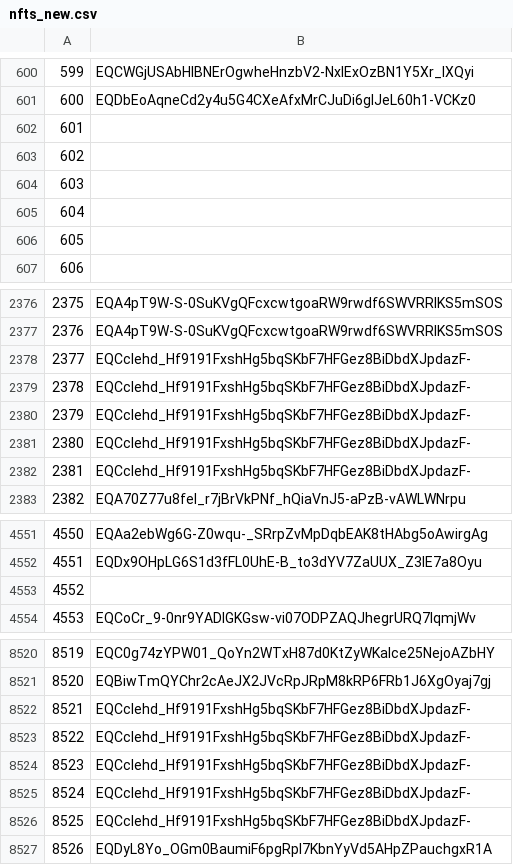
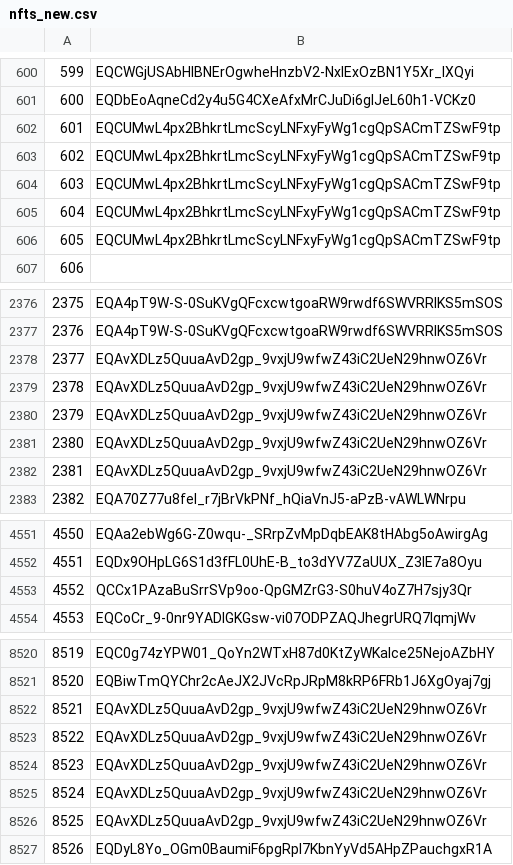
Before and after one commit to mir-one/fingerprints, a CSV file: nfts_new.csv, drawn as a sheet; only a part is shown, gaps mark what is left out; the diff covers the shown part only; the diff names each change by its address in the sheet, - before the commit and + after, or states it on an @@ line.

```diff
--- a/nfts_new.csv
+++ b/nfts_new.csv
-B602:B606: (empty)
+B602:B606: EQCUMwL4px2BhkrtLmcScyLNFxyFyWg1cgQpSACmTZSwF9tp
-B2378:B2382: EQCclehd_Hf9191FxshHg5bqSKbF7HFGez8BiDbdXJpdazF-
+B2378:B2382: EQAvXDLz5QuuaAvD2gp_9vxjU9wfwZ43iC2UeN29hnwOZ6Vr
-B4553: (empty)
+B4553: QCCx1PAzaBuSrrSVp9oo-QpGMZrG3-S0huV4oZ7H7sjy3Qr
-B8522:B8526: EQCclehd_Hf9191FxshHg5bqSKbF7HFGez8BiDbdXJpdazF-
+B8522:B8526: EQAvXDLz5QuuaAvD2gp_9vxjU9wfwZ43iC2UeN29hnwOZ6Vr
```
Also changed, not shown: 21 edited cells elsewhere in this file.
